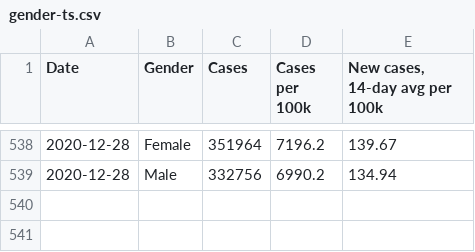
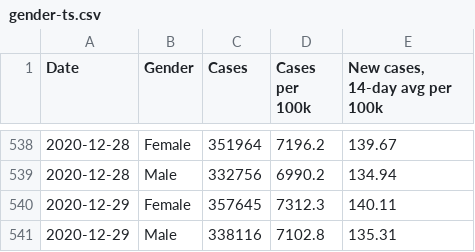
Before and after one commit to xander-hirsch/lac_covid19, a CSV file: docs/time-series/gender-ts.csv, drawn as a sheet; only a part is shown, gaps mark what is left out; the diff names each change by its address in the sheet, - before the commit and + after, or states it on an @@ line.

```diff
--- a/docs/time-series/gender-ts.csv
+++ b/docs/time-series/gender-ts.csv
+row 540: 2020-12-29 | Female | 357645 | 7312.3 | 140.11
+row 541: 2020-12-29 | Male | 338116 | 7102.8 | 135.31
```
Also changed, not shown: docs/live/education-live.csv, docs/live/residential-live.csv, 10 other files.
